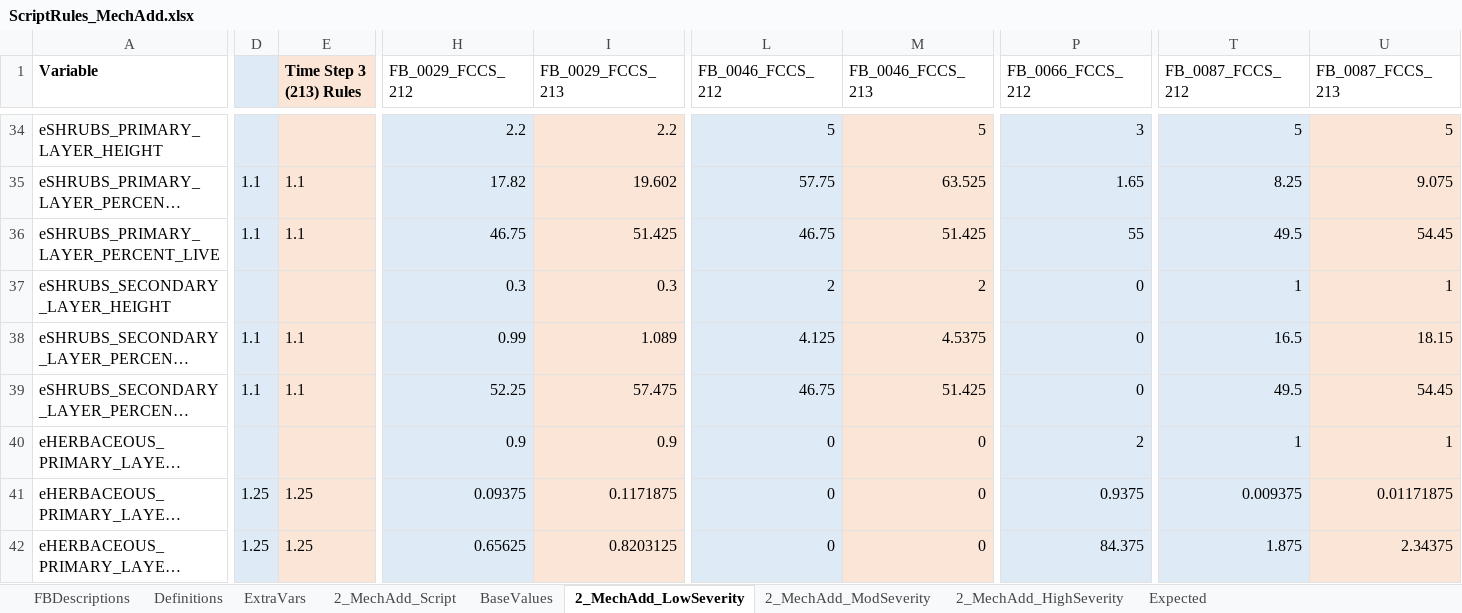
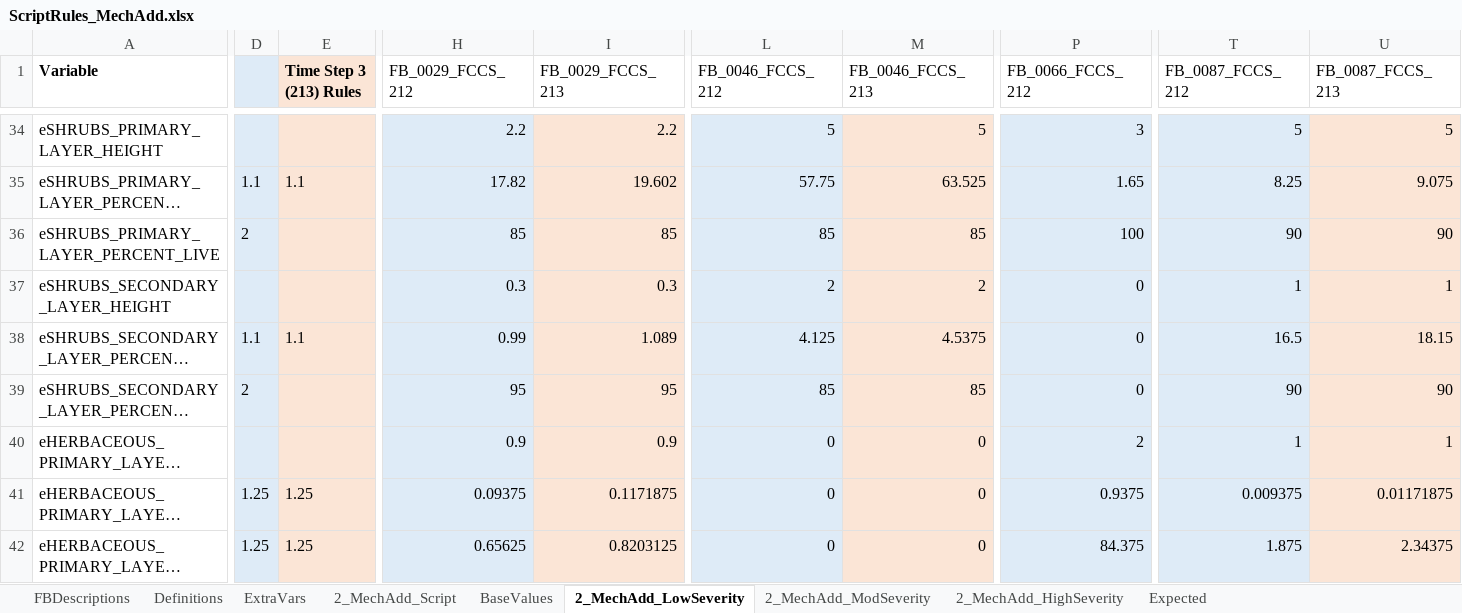
Before and after one commit to pnwairfire/fera-landfiredisturbance, an Excel workbook: specifications/2_MechAdd/ScriptRules_MechAdd.xlsx, sheet 2_MechAdd_LowSeverity, drawn as a sheet; only a part is shown, gaps mark what is left out; long unchanged cells end in …; values as stored, in another font and other column widths than the file's, no borders; the diff covers the shown part only; the diff names each change by its address in the sheet, - before the commit and + after, or states it on an @@ line.

Commit message:
updated expected values for Mech Add herb and shrub errors

```diff
--- a/specifications/2_MechAdd/ScriptRules_MechAdd.xlsx (sheet 2_MechAdd_LowSeverity)
+++ b/specifications/2_MechAdd/ScriptRules_MechAdd.xlsx (sheet 2_MechAdd_LowSeverity)
-D36: 1.1
+D36: 2
-E36 (Time Step 3 (213) Rules): 1.1
+E36 (Time Step 3 (213) Rules): (empty)
-H36 (FB_0029_FCCS_212): 46.75
+H36 (FB_0029_FCCS_212): 85
-I36 (FB_0029_FCCS_213): 51.425
+I36 (FB_0029_FCCS_213): 85
-L36 (FB_0046_FCCS_212): 46.75
+L36 (FB_0046_FCCS_212): 85
-M36 (FB_0046_FCCS_213): 51.425
+M36 (FB_0046_FCCS_213): 85
-P36 (FB_0066_FCCS_212): 55
+P36 (FB_0066_FCCS_212): 100
-T36 (FB_0087_FCCS_212): 49.5
+T36 (FB_0087_FCCS_212): 90
-U36 (FB_0087_FCCS_213): 54.45
+U36 (FB_0087_FCCS_213): 90
-D39: 1.1
+D39: 2
-E39 (Time Step 3 (213) Rules): 1.1
+E39 (Time Step 3 (213) Rules): (empty)
-H39 (FB_0029_FCCS_212): 52.25
+H39 (FB_0029_FCCS_212): 95
-I39 (FB_0029_FCCS_213): 57.475
+I39 (FB_0029_FCCS_213): 95
-L39 (FB_0046_FCCS_212): 46.75
+L39 (FB_0046_FCCS_212): 85
-M39 (FB_0046_FCCS_213): 51.425
+M39 (FB_0046_FCCS_213): 85
-T39 (FB_0087_FCCS_212): 49.5
+T39 (FB_0087_FCCS_212): 90
-U39 (FB_0087_FCCS_213): 54.45
+U39 (FB_0087_FCCS_213): 90
```
Also changed, not shown: 25 edited cells elsewhere in this sheet, sheet Expected, sheet 2_MechAdd_ModSeverity, sheet 2_MechAdd_HighSeverity, sheet 2_MechAdd_Script, formulas that keep their value, 3 other files.
